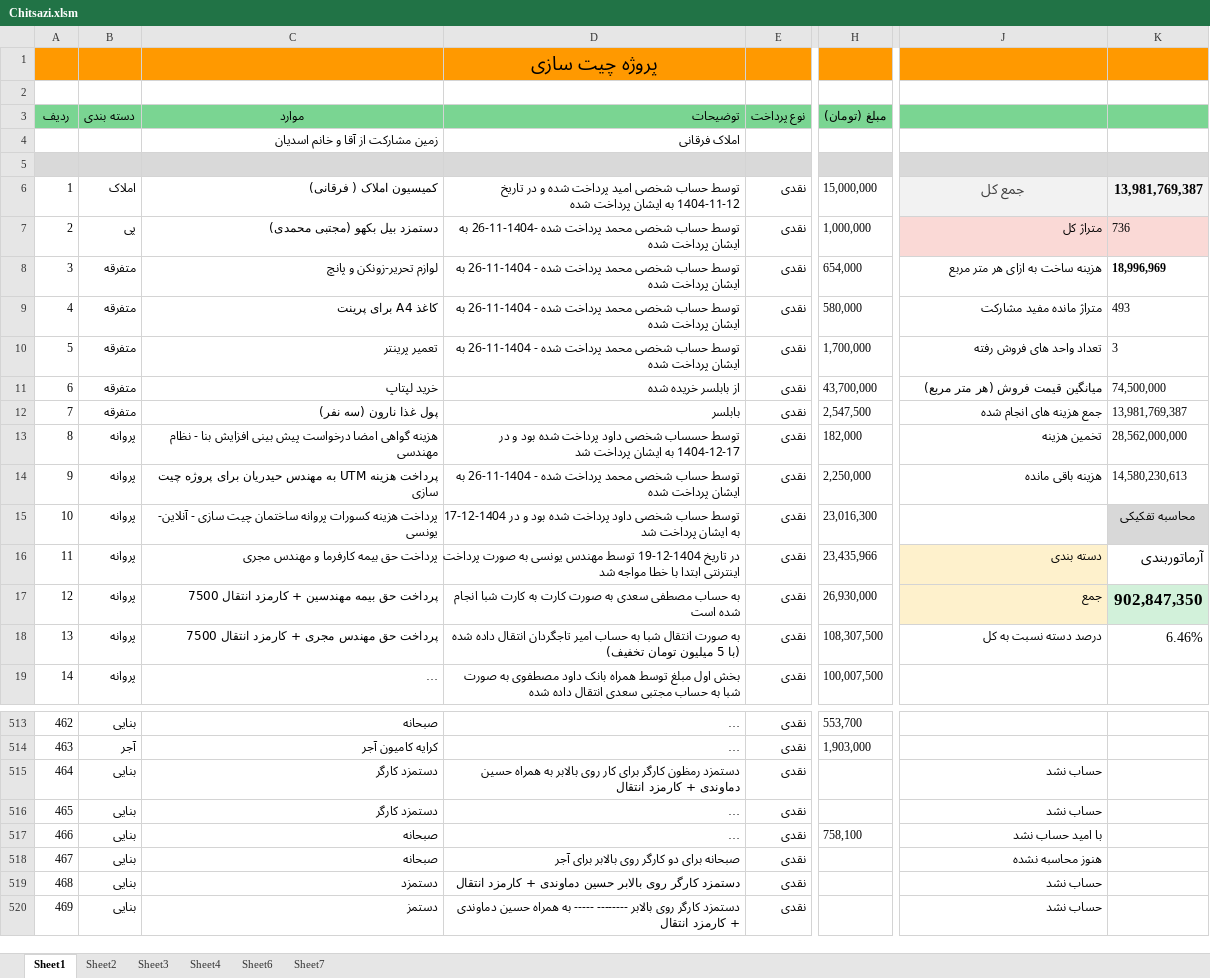
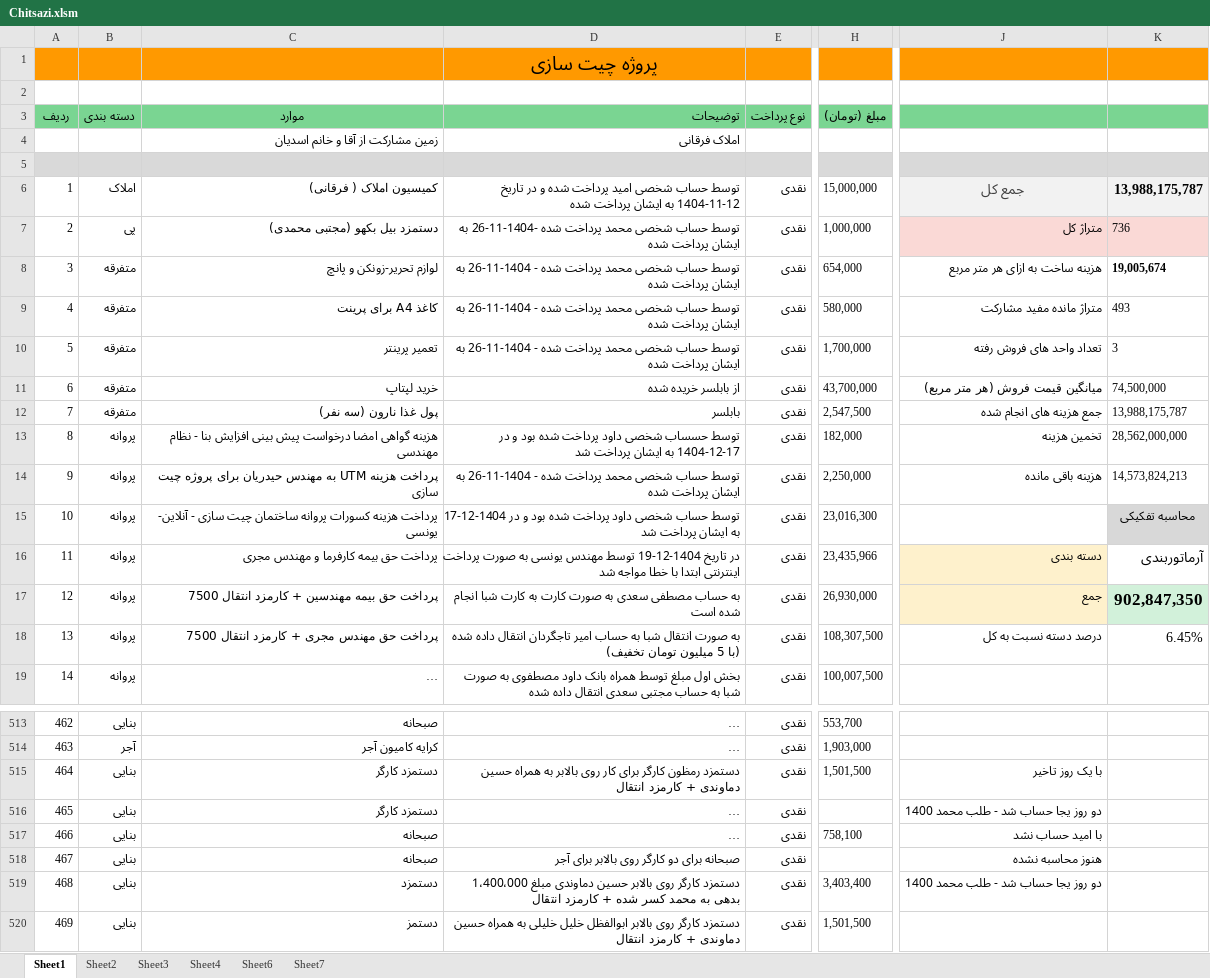
Before and after one commit to mostafavim1990/sadabad-team, an Excel workbook: report/chitsazi/Chitsazi.xlsm, sheet Sheet1, drawn as a sheet; only a part is shown, gaps mark what is left out; long unchanged cells end in …; values as stored, in another font and other column widths than the file's, no borders; charts and pictures and conditional formats not drawn; the diff names each change by its address in the sheet, - before the commit and + after, or states it on an @@ line.

```diff
--- a/report/chitsazi/Chitsazi.xlsm (sheet Sheet1)
+++ b/report/chitsazi/Chitsazi.xlsm (sheet Sheet1)
-K6: 13,981,769,387
+K6: 13,988,175,787
-K8: 18,996,969
+K8: 19,005,674
-K12: 13,981,769,387
+K12: 13,988,175,787
-K14: 14,580,230,613
+K14: 14,573,824,213
-K18: 6.46%
+K18: 6.45%
-H515 (مبلغ (تومان)): (empty)
+H515 (مبلغ (تومان)): 1,501,500
-J515: حساب نشد
+J515: با یک روز تاخیر
-J516: حساب نشد
+J516: دو روز یجا حساب شد - طلب محمد 1400
-D519 (توضیحات): …حسین دماوندی + کارمزد…
+D519 (توضیحات): …حسین دماوندی مبلغ 1،400،000 بدهی به محمد کسر شده + کارمزد…
-H519 (مبلغ (تومان)): (empty)
+H519 (مبلغ (تومان)): 3,403,400
-J519: حساب نشد
+J519: دو روز یجا حساب شد - طلب محمد 1400
-D520 (توضیحات): …روی بالابر -------- ----- به همراه…
+D520 (توضیحات): …روی بالابر ابوالفظل خلیل خلیلی به همراه…
-H520 (مبلغ (تومان)): (empty)
+H520 (مبلغ (تومان)): 1,501,500
-J520: حساب نشد
+J520: (empty)
```
Also changed, not shown: sheet Sheet7, charts or pictures, report/farhangian/Farhangian.xlsm, report/ledger/ledger.xlsm, 3 other files.
